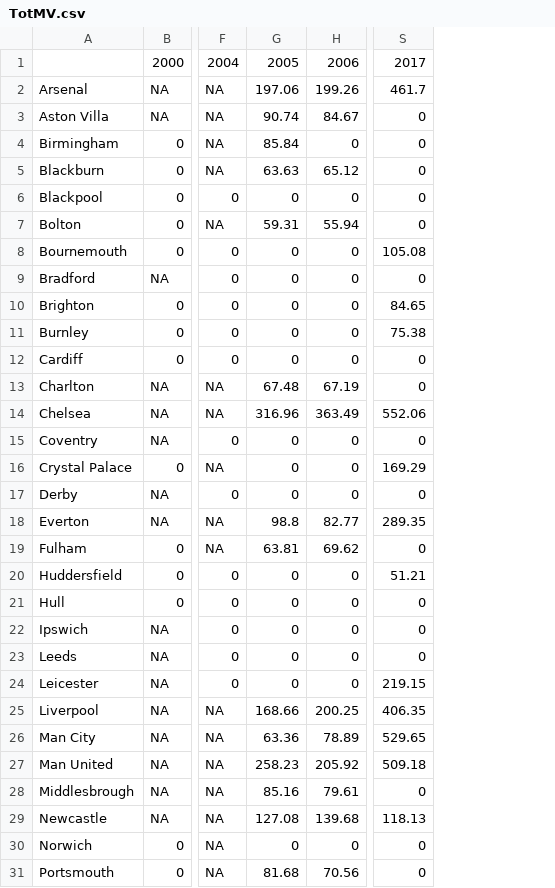
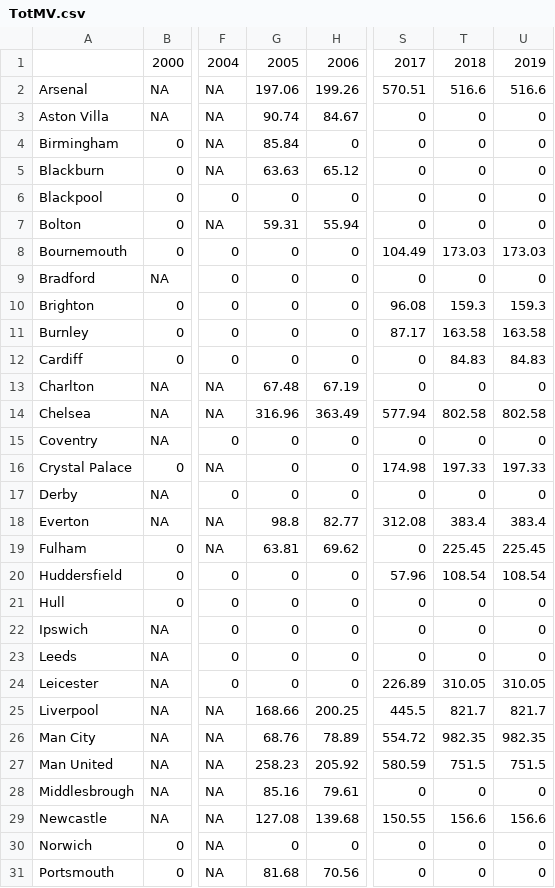
Before and after one commit to kaspersgit/Premier-League, a CSV file: yearly_updated_data/TotMV.csv, drawn as a sheet; only a part is shown, gaps mark what is left out; the diff covers the shown part only; the diff names each change by its address in the sheet, - before the commit and + after, or states it on an @@ line.

```diff
--- a/yearly_updated_data/TotMV.csv
+++ b/yearly_updated_data/TotMV.csv
+column T, rows 1-31: 2018 | 516.6 | 0 | 0 | 0 | 0 | 0 | 173.03 | 0 | 159.3 | 163.58 | 84.83 | 0 | 802.58 | 0 | 197.33 | 0 | 383.4 | 225.45 | 108.54 | 0 | 0 | 0 | 310.05 | 821.7 | 982.35 | 751.5 | 0 | 156.6 | 0 | 0
+column U, rows 1-31: 2019 | 516.6 | 0 | 0 | 0 | 0 | 0 | 173.03 | 0 | 159.3 | 163.58 | 84.83 | 0 | 802.58 | 0 | 197.33 | 0 | 383.4 | 225.45 | 108.54 | 0 | 0 | 0 | 310.05 | 821.7 | 982.35 | 751.5 | 0 | 156.6 | 0 | 0
-S2: 461.7
+S2: 570.51
-S8: 105.08
+S8: 104.49
-S10: 84.65
+S10: 96.08
-S11: 75.38
+S11: 87.17
-S14: 552.06
+S14: 577.94
-S16: 169.29
+S16: 174.98
-S18: 289.35
+S18: 312.08
-S20: 51.21
+S20: 57.96
-S24: 219.15
+S24: 226.89
-S25: 406.35
+S25: 445.5
-G26: 63.36
+G26: 68.76
-S26: 529.65
+S26: 554.72
-S27: 509.18
+S27: 580.59
-S29: 118.13
+S29: 150.55
```
Also changed, not shown: 7 edited cells elsewhere in this file, yearly_updated_data/AvgAge.csv, yearly_updated_data/AvgMV.csv, 15 other files.
